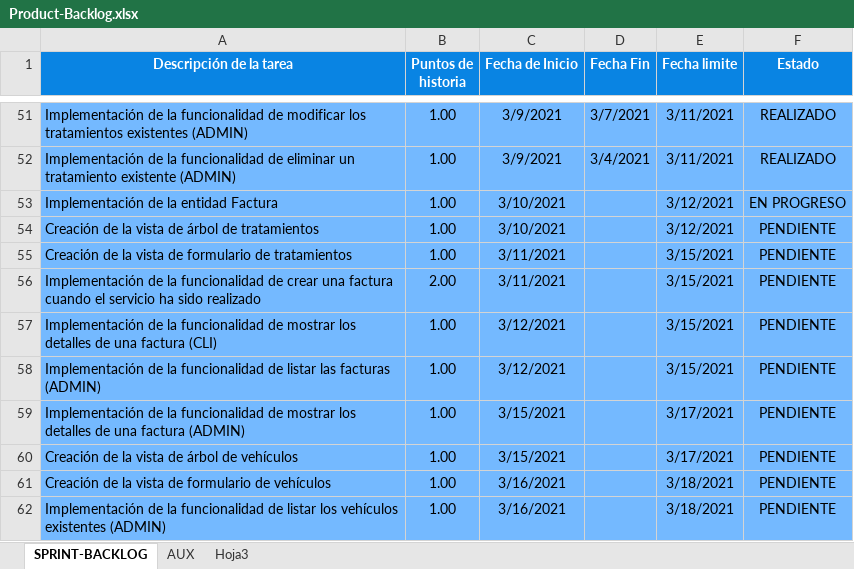
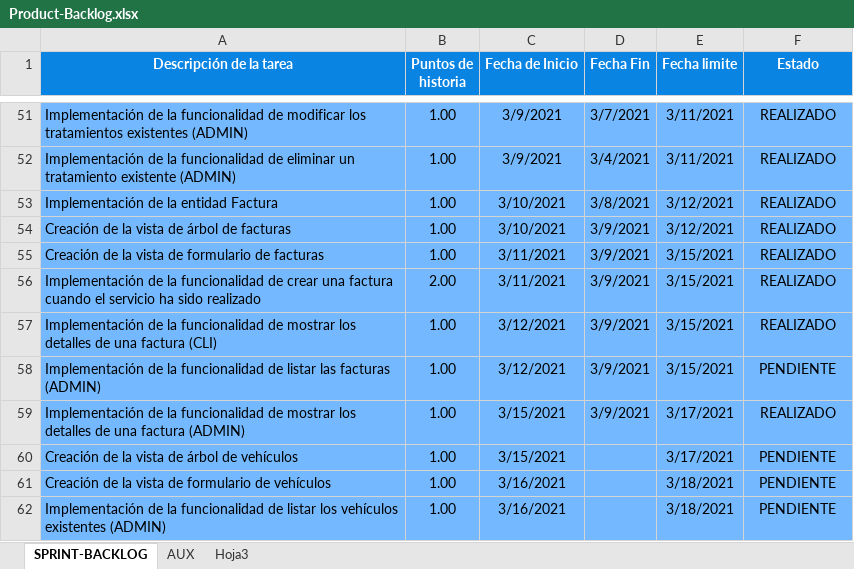
Before and after one commit to alefuegom/TFG_app, an Excel workbook: documentación/Product Backlog/Product-Backlog.xlsx, sheet SPRINT-BACKLOG, drawn as a sheet; only a part is shown, gaps mark what is left out; values as stored, in another font and other column widths than the file's, no borders; charts and pictures not drawn; the diff names each change by its address in the sheet, - before the commit and + after, or states it on an @@ line.

Commit message:
[IMPL] CRUD FACTURAS REALIZADO Se ha implementado el modelo de facturas Se ha implementado la funcionalidad de mostrar facturas para el rol de cliente Se ha implementado la funcionalidad de listar facturas para el rol de administrador Se ha implementado la funcionalidad de mostrar facturas para el rol de administrador

```diff
--- a/documentación/Product Backlog/Product-Backlog.xlsx (sheet SPRINT-BACKLOG)
+++ b/documentación/Product Backlog/Product-Backlog.xlsx (sheet SPRINT-BACKLOG)
-D53 (Fecha Fin): (empty)
+D53 (Fecha Fin): 3/8/2021
-F53 (Estado): EN PROGRESO
+F53 (Estado): REALIZADO
-A54 (Descripción de la tarea): Creación de la vista de árbol de tratamientos
+A54 (Descripción de la tarea): Creación de la vista de árbol de facturas
-D54:D59 (Fecha Fin): (empty)
+D54:D59 (Fecha Fin): 3/9/2021
-F54:F57 (Estado): PENDIENTE
+F54:F57 (Estado): REALIZADO
-A55 (Descripción de la tarea): …formulario de tratamientos
+A55 (Descripción de la tarea): …formulario de facturas
-F59 (Estado): PENDIENTE
+F59 (Estado): REALIZADO
```
Also changed, not shown: sheet AUX, charts or pictures, 15 other files.
